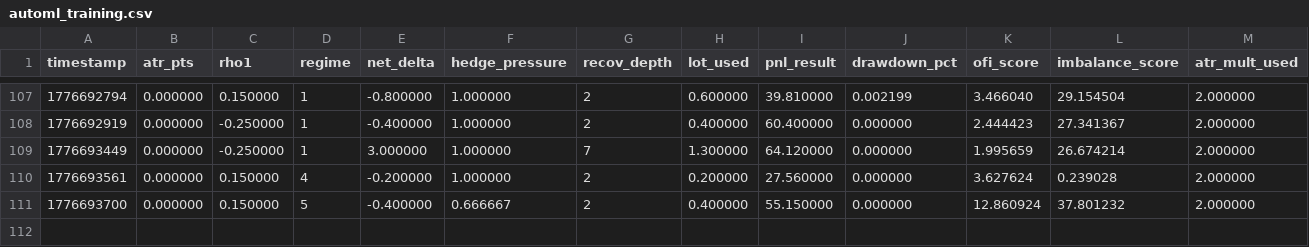
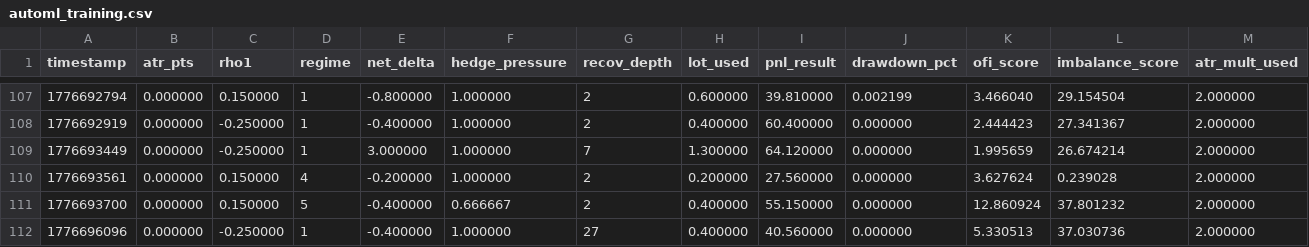
Before and after one commit to Hermes939/TOPEA-Cpp56, a CSV file: top4ea_cpp/data/automl_training.csv, drawn as a sheet; only a part is shown, gaps mark what is left out; rows hold the shown columns only; the diff names each change by its address in the sheet, - before the commit and + after, or states it on an @@ line.

```diff
--- a/top4ea_cpp/data/automl_training.csv
+++ b/top4ea_cpp/data/automl_training.csv
+row 112: 1776696096 | 0.000000 | -0.250000 | 1 | -0.400000 | 1.000000 | 27 | 0.400000 | 40.560000 | 0.000000 | 5.330513 | 37.030736 | 2.000000
```
Also changed, not shown: top4ea_cpp/data/error_log.csv, 2 other files.
